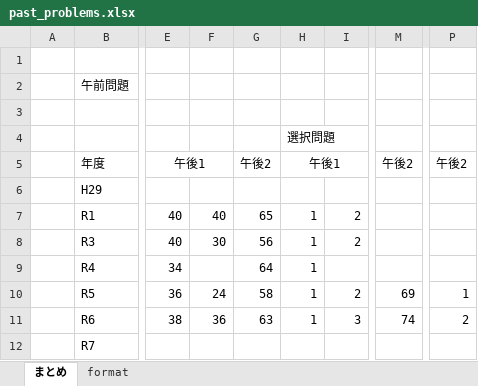
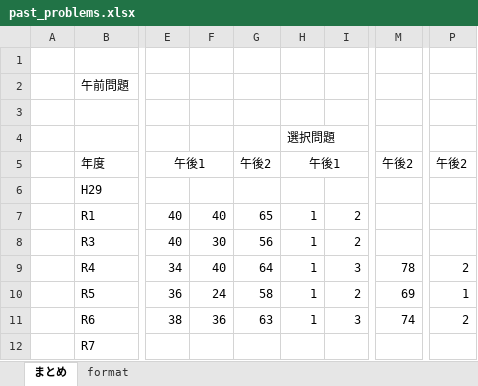
Before and after one commit to Shinichi0713/NetworkTechnics, an Excel workbook: network_specialist/past_prblems/past_problems.xlsx, sheet まとめ, drawn as a sheet; only a part is shown, gaps mark what is left out; values as stored, in another font and other column widths than the file's, no borders; the diff names each change by its address in the sheet, - before the commit and + after, or states it on an @@ line.

```diff
--- a/network_specialist/past_prblems/past_problems.xlsx (sheet まとめ)
+++ b/network_specialist/past_prblems/past_problems.xlsx (sheet まとめ)
-F9: (empty)
+F9: 40
-I9: (empty)
+I9: 3
-M9: (empty)
+M9: 78
-P9: (empty)
+P9: 2
```
Also changed, not shown: 2 other files.
